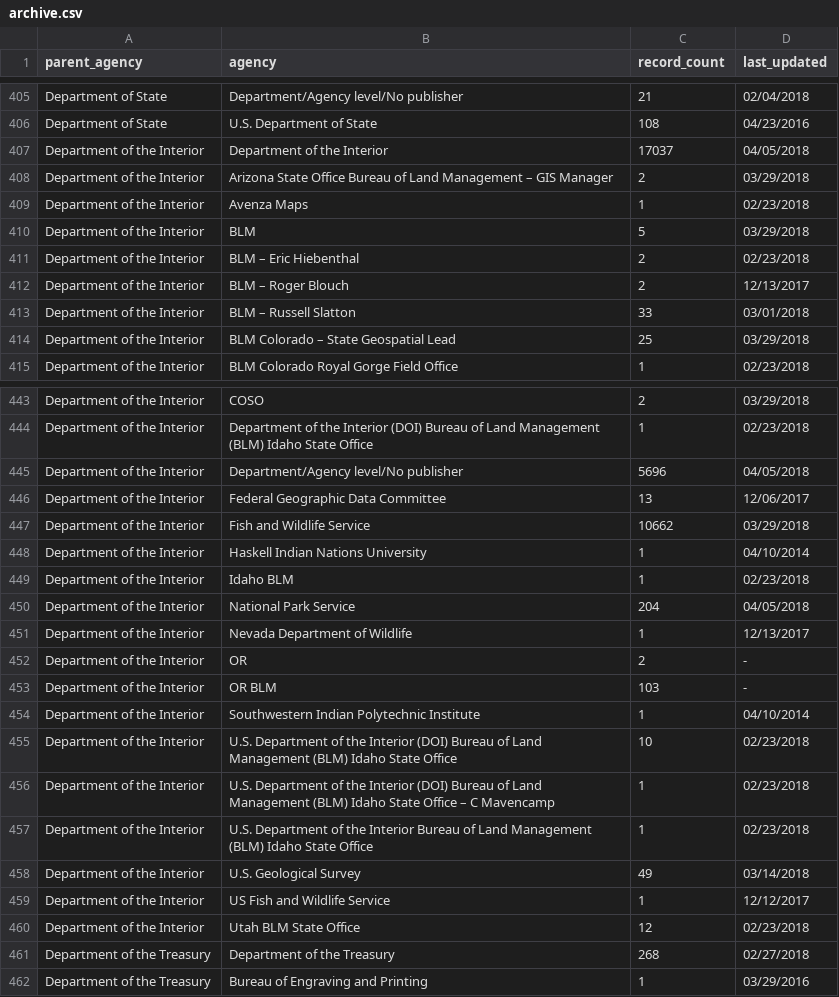
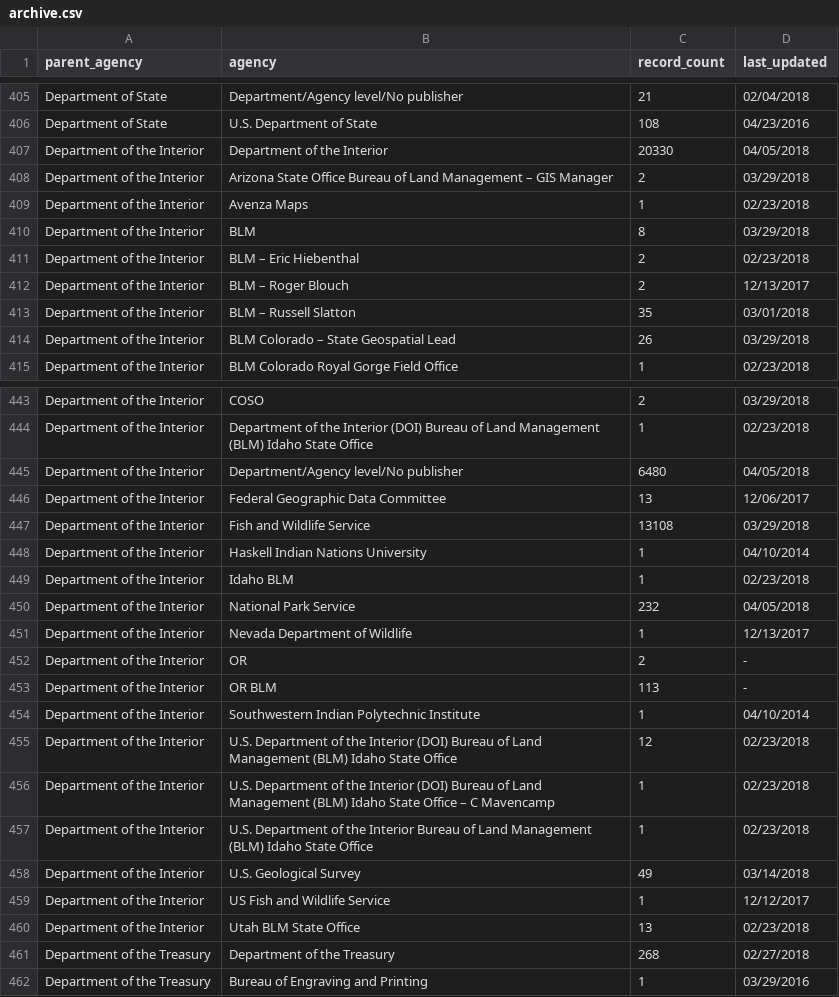
Before and after one commit to hancush/eyeball, a CSV file: archive.csv, drawn as a sheet; only a part is shown, gaps mark what is left out; the diff covers the shown part only.

```diff
--- a/archive.csv
+++ b/archive.csv
@@ -406,10 +406,10 @@ Department of State,Department/Agency level/No publisher,21,02/04/2018
 Department of State,U.S. Department of State,108,04/23/2016
-Department of the Interior,Department of the Interior,17037,04/05/2018
+Department of the Interior,Department of the Interior,20330,04/05/2018
 Department of the Interior,Arizona State Office Bureau of Land Management – GIS Manager,2,03/29/2018
 Department of the Interior,Avenza Maps,1,02/23/2018
-Department of the Interior,BLM,5,03/29/2018
+Department of the Interior,BLM,8,03/29/2018
 Department of the Interior,BLM – Eric Hiebenthal,2,02/23/2018
 Department of the Interior,BLM – Roger Blouch,2,12/13/2017
-Department of the Interior,BLM – Russell Slatton,33,03/01/2018
-Department of the Interior,BLM Colorado – State Geospatial Lead,25,03/29/2018
+Department of the Interior,BLM – Russell Slatton,35,03/01/2018
+Department of the Interior,BLM Colorado – State Geospatial Lead,26,03/29/2018
 Department of the Interior,BLM Colorado Royal Gorge Field Office,1,02/23/2018
@@ -444,13 +444,13 @@ Department of the Interior,COSO,2,03/29/2018
 Department of the Interior,Department of the Interior (DOI) Bureau of Land Management (BLM) Idaho State Office,1,02/23/2018
-Department of the Interior,Department/Agency level/No publisher,5696,04/05/2018
+Department of the Interior,Department/Agency level/No publisher,6480,04/05/2018
 Department of the Interior,Federal Geographic Data Committee,13,12/06/2017
-Department of the Interior,Fish and Wildlife Service,10662,03/29/2018
+Department of the Interior,Fish and Wildlife Service,13108,03/29/2018
 Department of the Interior,Haskell Indian Nations University,1,04/10/2014
 Department of the Interior,Idaho BLM,1,02/23/2018
-Department of the Interior,National Park Service,204,04/05/2018
+Department of the Interior,National Park Service,232,04/05/2018
 Department of the Interior,Nevada Department of Wildlife,1,12/13/2017
 Department of the Interior,OR,2,-
-Department of the Interior,OR BLM,103,-
+Department of the Interior,OR BLM,113,-
 Department of the Interior,Southwestern Indian Polytechnic Institute,1,04/10/2014
-Department of the Interior,U.S. Department of the Interior (DOI) Bureau of Land Management (BLM) Idaho State Office,10,02/23/2018
+Department of the Interior,U.S. Department of the Interior (DOI) Bureau of Land Management (BLM) Idaho State Office,12,02/23/2018
 Department of the Interior,U.S. Department of the Interior (DOI) Bureau of Land Management (BLM) Idaho State Office – C Mavencamp,1,02/23/2018
@@ -459,3 +459,3 @@ Department of the Interior,U.S. Geological Survey,49,03/14/2018
 Department of the Interior,US Fish and Wildlife Service,1,12/12/2017
-Department of the Interior,Utah BLM State Office,12,02/23/2018
+Department of the Interior,Utah BLM State Office,13,02/23/2018
 Department of the Treasury,Department of the Treasury,268,02/27/2018
```
Also changed, not shown: 7 edited cells elsewhere in this file, output/churn_summary.csv, output/log.csv.
